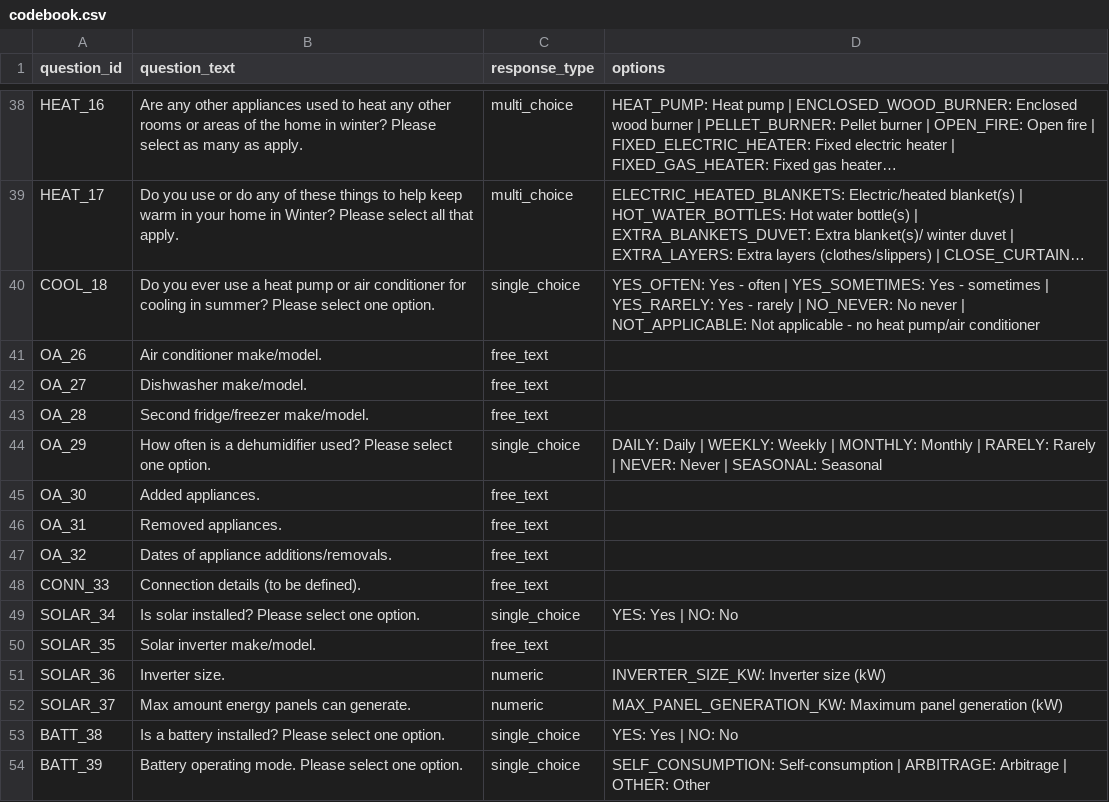
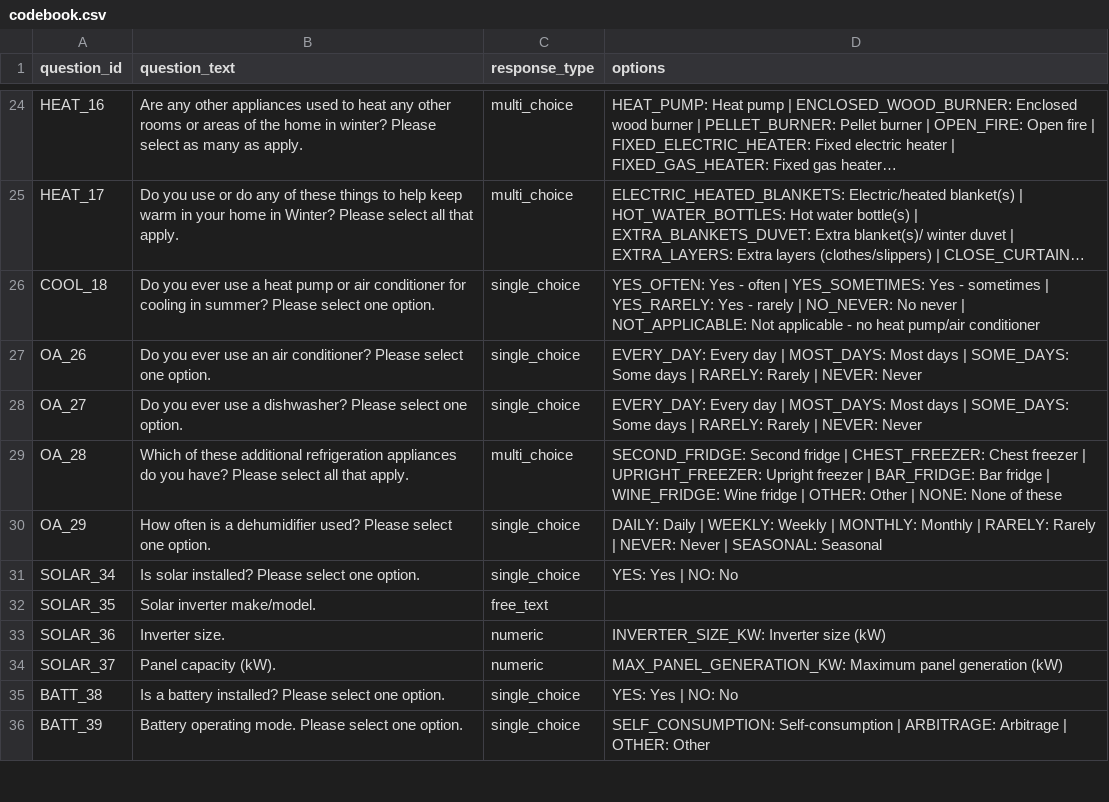
Before and after one commit to EECA-NZ/scaled_pilots_onboarding_questionnaire, a CSV file: questionnaire/codebook.csv, drawn as a sheet; only a part is shown, gaps mark what is left out; long unchanged cells end in …; removed rows and columns are numbered as before the commit, all else as after; the diff covers the shown part only; the diff names each change by its address in the sheet, - before the commit and + after, or states it on an @@ line.

```diff
--- a/questionnaire/codebook.csv
+++ b/questionnaire/codebook.csv
-B27 (question_text): Air conditioner make/model.
+B27 (question_text): Do you ever use an air conditioner? Please select one option.
-C27:C28 (response_type): free_text
+C27:C28 (response_type): single_choice
-D27:D28 (options): (empty)
+D27:D28 (options): EVERY_DAY: Every day | MOST_DAYS: Most days | SOME_DAYS: Some days | RARELY: Rarely | NEVER: Never
-B28 (question_text): Dishwasher make/model.
+B28 (question_text): Do you ever use a dishwasher? Please select one option.
-B29 (question_text): Second fridge/freezer make/model.
+B29 (question_text): Which of these additional refrigeration appliances do you have? Please select all that apply.
-C29 (response_type): free_text
+C29 (response_type): multi_choice
-D29 (options): (empty)
+D29 (options): SECOND_FRIDGE: Second fridge | CHEST_FREEZER: Chest freezer | UPRIGHT_FREEZER: Upright freezer | BAR_FRIDGE: Bar fridge | WINE_FRIDGE: Wine fridge | OTHER: Other | NONE: None of these
-row 45: OA_30 | Added appliances. | free_text
-row 46: OA_31 | Removed appliances. | free_text
-row 47: OA_32 | Dates of appliance additions/removals. | free_text
-row 48: CONN_33 | Connection details (to be defined). | free_text
-B34 (question_text): Max amount energy panels can generate.
+B34 (question_text): Panel capacity (kW).
```
Also changed, not shown: 14 removed rows and 1 edited cell elsewhere in this file, 8 other files.
